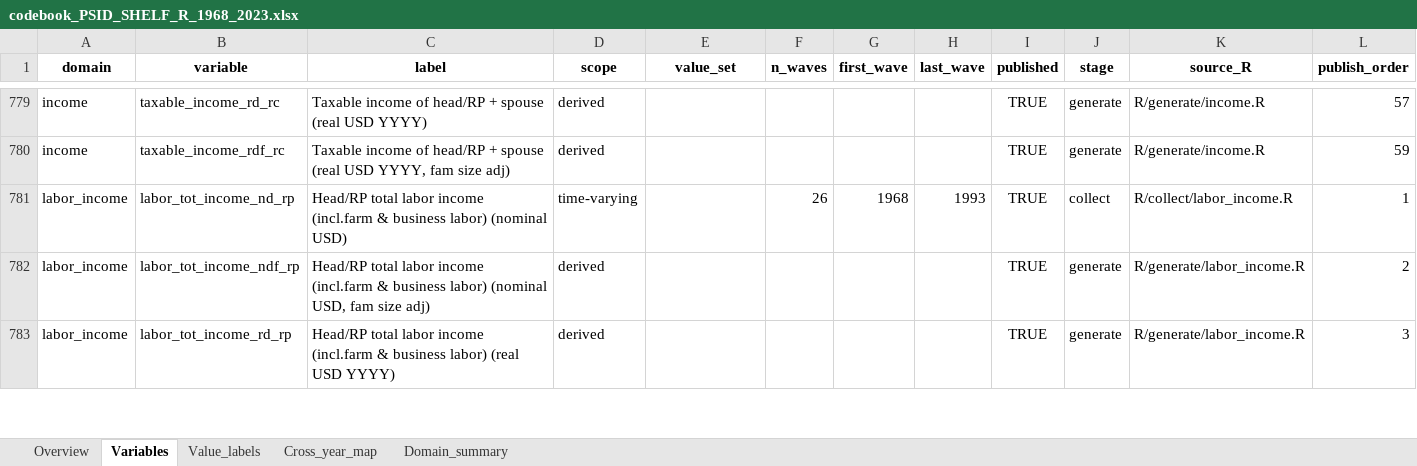
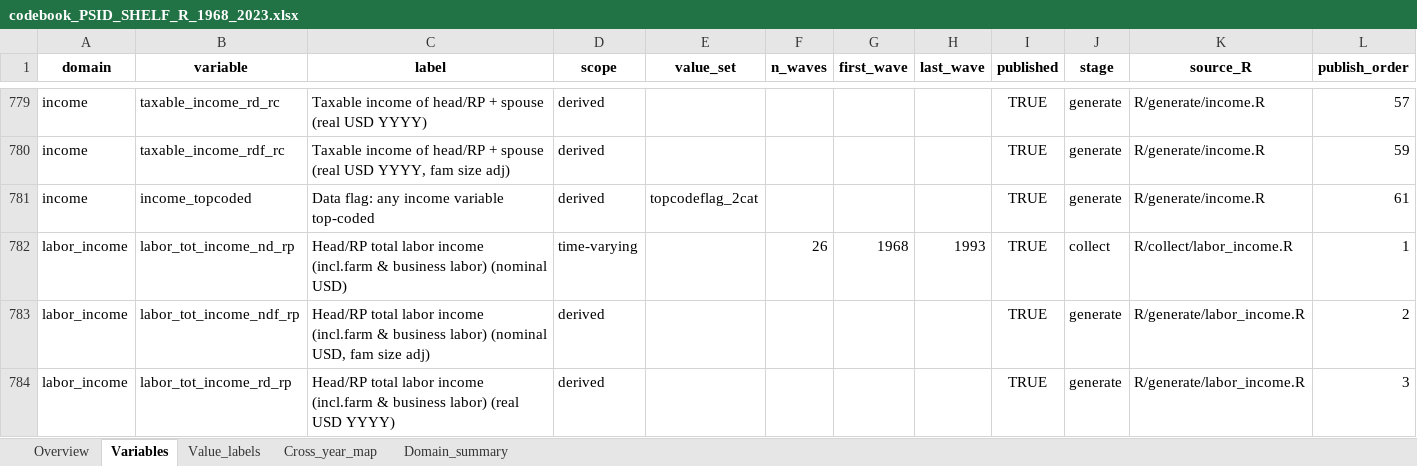
Before and after one commit to enesn/us-psid-shelf-r, an Excel workbook: metadata/codebook_PSID_SHELF_R_1968_2023.xlsx, sheet Variables, drawn as a sheet; only a part is shown, gaps mark what is left out; values as stored, in another font and other column widths than the file's, no borders; the diff names each change by its address in the sheet, - before the commit and + after, or states it on an @@ line.

Commit message:
Top income codding flag is added.

```diff
--- a/metadata/codebook_PSID_SHELF_R_1968_2023.xlsx (sheet Variables)
+++ b/metadata/codebook_PSID_SHELF_R_1968_2023.xlsx (sheet Variables)
+row 781: income | income_topcoded | Data flag: any income variable top-coded | derived | topcodeflag_2cat |  |  |  | TRUE | generate | R/generate/income.R | 61
```
Also changed, not shown: sheet Value_labels, sheet Cross_year_map, sheet Overview, sheet Domain_summary, 7 other files.
